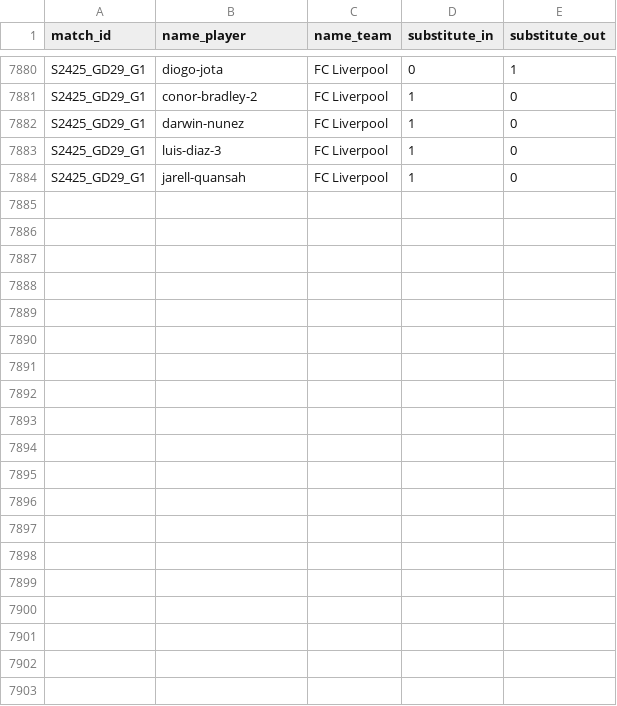
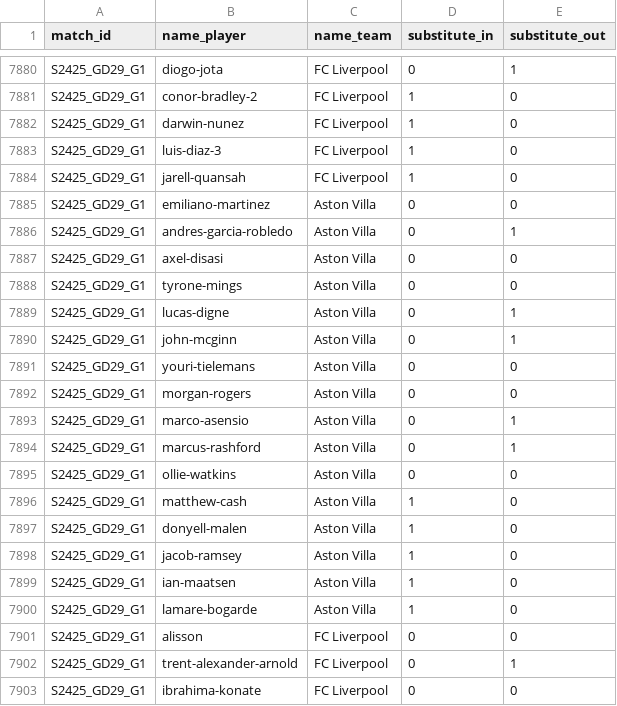
Before and after one commit to AlexAndorra/football-modeling, a CSV file: 10_data/100_RawData/premier-league/S2425_lineup.csv, drawn as a sheet; only a part is shown, gaps mark what is left out; the diff covers the shown part only.

```diff
--- a/10_data/100_RawData/premier-league/S2425_lineup.csv
+++ b/10_data/100_RawData/premier-league/S2425_lineup.csv
@@ -7884 +7884,20 @@ S2425_GD29_G1,luis-diaz-3,FC Liverpool,1,0
 S2425_GD29_G1,jarell-quansah,FC Liverpool,1,0
+S2425_GD29_G1,emiliano-martinez,Aston Villa,0,0
+S2425_GD29_G1,andres-garcia-robledo,Aston Villa,0,1
+S2425_GD29_G1,axel-disasi,Aston Villa,0,0
+S2425_GD29_G1,tyrone-mings,Aston Villa,0,0
+S2425_GD29_G1,lucas-digne,Aston Villa,0,1
+S2425_GD29_G1,john-mcginn,Aston Villa,0,1
+S2425_GD29_G1,youri-tielemans,Aston Villa,0,0
+S2425_GD29_G1,morgan-rogers,Aston Villa,0,0
+S2425_GD29_G1,marco-asensio,Aston Villa,0,1
+S2425_GD29_G1,marcus-rashford,Aston Villa,0,1
+S2425_GD29_G1,ollie-watkins,Aston Villa,0,0
+S2425_GD29_G1,matthew-cash,Aston Villa,1,0
+S2425_GD29_G1,donyell-malen,Aston Villa,1,0
+S2425_GD29_G1,jacob-ramsey,Aston Villa,1,0
+S2425_GD29_G1,ian-maatsen,Aston Villa,1,0
+S2425_GD29_G1,lamare-bogarde,Aston Villa,1,0
+S2425_GD29_G1,alisson,FC Liverpool,0,0
+S2425_GD29_G1,trent-alexander-arnold,FC Liverpool,0,1
+S2425_GD29_G1,ibrahima-konate,FC Liverpool,0,0
```
Also changed, not shown: 12 added rows elsewhere in this file, 10_data/100_RawData/la-liga/S2425_players.csv, 10_data/100_RawData/premier-league/S2425_games.csv, 3 other files.
